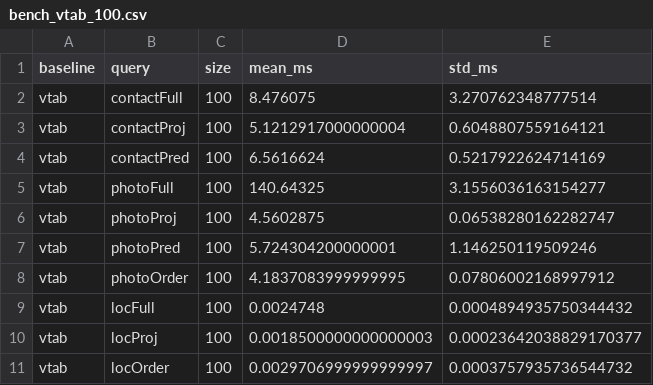
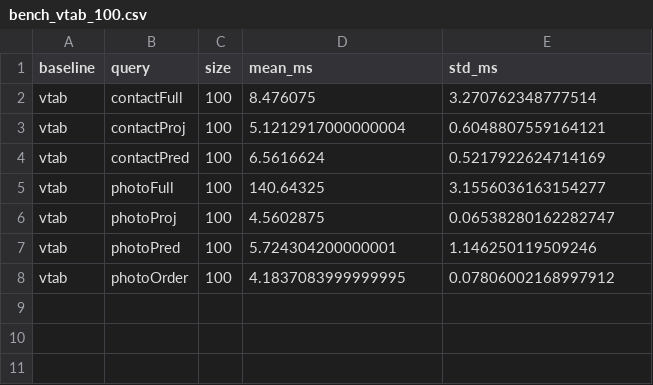
Before and after one commit to youny626/AppleEscrow, a CSV file: Benchmark/bench_results/bench_vtab_100.csv, drawn as a sheet.

```diff
--- a/Benchmark/bench_results/bench_vtab_100.csv
+++ b/Benchmark/bench_results/bench_vtab_100.csv
@@ -8,4 +8 @@ vtab,photoPred,100,5.724304200000001,1.146250119509246
 vtab,photoOrder,100,4.1837083999999995,0.07806002168997912
-vtab,locFull,100,0.0024748,0.0004894935750344432
-vtab,locProj,100,0.0018500000000000003,0.00023642038829170377
-vtab,locOrder,100,0.0029706999999999997,0.0003757935736544732
```
Also changed, not shown: Benchmark/bench_results/bench_nopushdown_100.csv, Benchmark/bench_results/bench_nopushdown_1000.csv, 24 other files.
